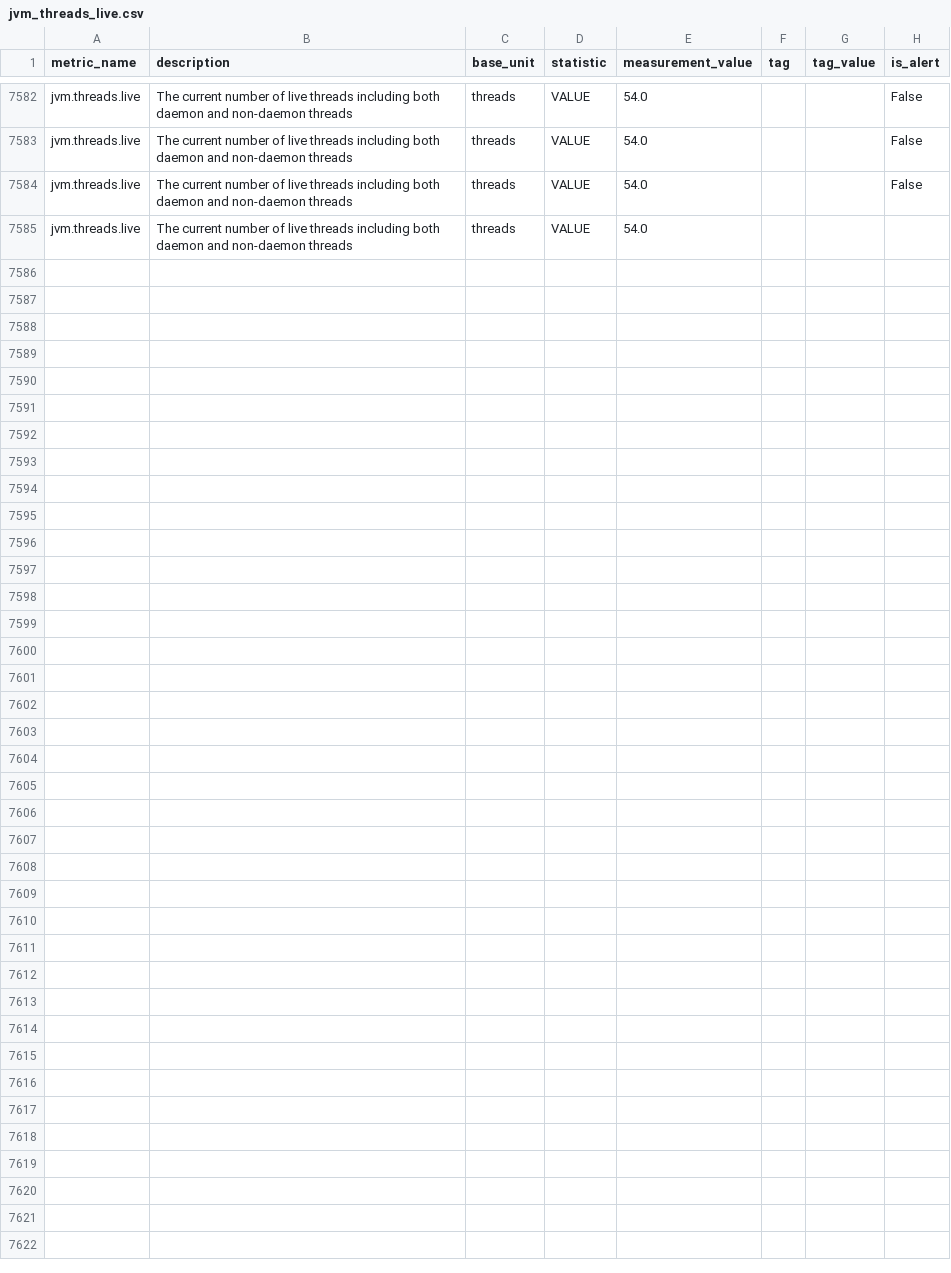
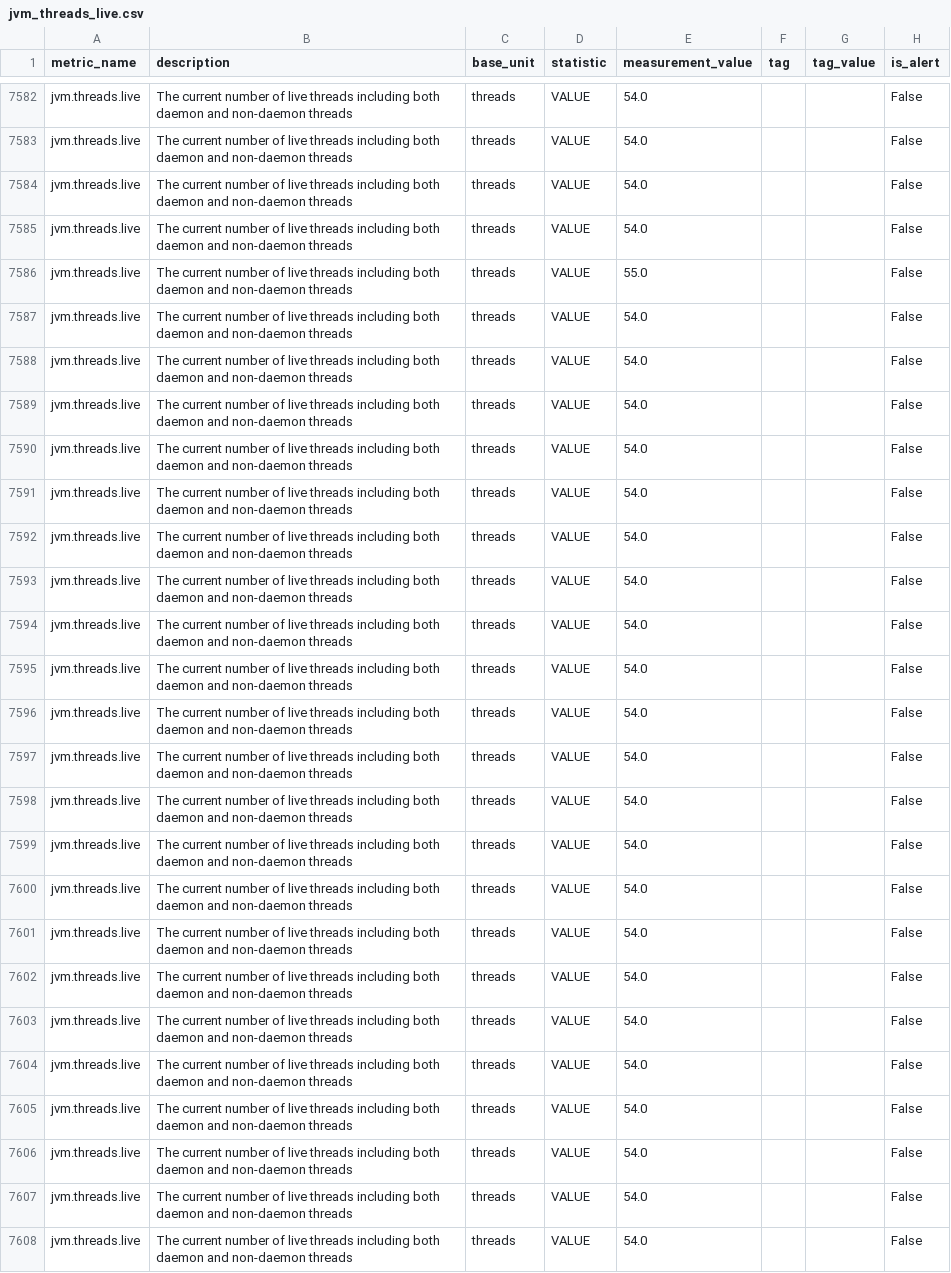
Before and after one commit to DarlanNoetzold/healthcheck_API, a CSV file: cython_impl/metrics_from_database/jvm_threads_live.csv, drawn as a sheet; only a part is shown, gaps mark what is left out.

```diff
--- a/cython_impl/metrics_from_database/jvm_threads_live.csv
+++ b/cython_impl/metrics_from_database/jvm_threads_live.csv
@@ -7584,2 +7584,25 @@ jvm.threads.live,The current number of live threads including both daemon and no
 jvm.threads.live,The current number of live threads including both daemon and non-daemon threads,threads,VALUE,54.0,,,False
-jvm.threads.live,The current number of live threads including both daemon and non-daemon threads,threads,VALUE,54.0,,,
+jvm.threads.live,The current number of live threads including both daemon and non-daemon threads,threads,VALUE,54.0,,,False
+jvm.threads.live,The current number of live threads including both daemon and non-daemon threads,threads,VALUE,55.0,,,False
+jvm.threads.live,The current number of live threads including both daemon and non-daemon threads,threads,VALUE,54.0,,,False
+jvm.threads.live,The current number of live threads including both daemon and non-daemon threads,threads,VALUE,54.0,,,False
+jvm.threads.live,The current number of live threads including both daemon and non-daemon threads,threads,VALUE,54.0,,,False
+jvm.threads.live,The current number of live threads including both daemon and non-daemon threads,threads,VALUE,54.0,,,False
+jvm.threads.live,The current number of live threads including both daemon and non-daemon threads,threads,VALUE,54.0,,,False
+jvm.threads.live,The current number of live threads including both daemon and non-daemon threads,threads,VALUE,54.0,,,False
+jvm.threads.live,The current number of live threads including both daemon and non-daemon threads,threads,VALUE,54.0,,,False
+jvm.threads.live,The current number of live threads including both daemon and non-daemon threads,threads,VALUE,54.0,,,False
+jvm.threads.live,The current number of live threads including both daemon and non-daemon threads,threads,VALUE,54.0,,,False
+jvm.threads.live,The current number of live threads including both daemon and non-daemon threads,threads,VALUE,54.0,,,False
+jvm.threads.live,The current number of live threads including both daemon and non-daemon threads,threads,VALUE,54.0,,,False
+jvm.threads.live,The current number of live threads including both daemon and non-daemon threads,threads,VALUE,54.0,,,False
+jvm.threads.live,The current number of live threads including both daemon and non-daemon threads,threads,VALUE,54.0,,,False
+jvm.threads.live,The current number of live threads including both daemon and non-daemon threads,threads,VALUE,54.0,,,False
+jvm.threads.live,The current number of live threads including both daemon and non-daemon threads,threads,VALUE,54.0,,,False
+jvm.threads.live,The current number of live threads including both daemon and non-daemon threads,threads,VALUE,54.0,,,False
+jvm.threads.live,The current number of live threads including both daemon and non-daemon threads,threads,VALUE,54.0,,,False
+jvm.threads.live,The current number of live threads including both daemon and non-daemon threads,threads,VALUE,54.0,,,False
+jvm.threads.live,The current number of live threads including both daemon and non-daemon threads,threads,VALUE,54.0,,,False
+jvm.threads.live,The current number of live threads including both daemon and non-daemon threads,threads,VALUE,54.0,,,False
+jvm.threads.live,The current number of live threads including both daemon and non-daemon threads,threads,VALUE,54.0,,,False
+jvm.threads.live,The current number of live threads including both daemon and non-daemon threads,threads,VALUE,54.0,,,False
```
Also changed, not shown: cython_impl/metrics_from_database/jvm_classes_loaded.csv, cython_impl/metrics_from_database/jvm_threads_peak.csv, 56 other files.
